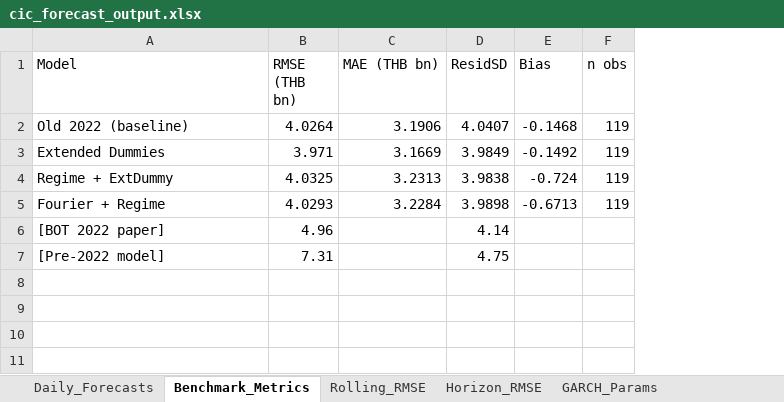
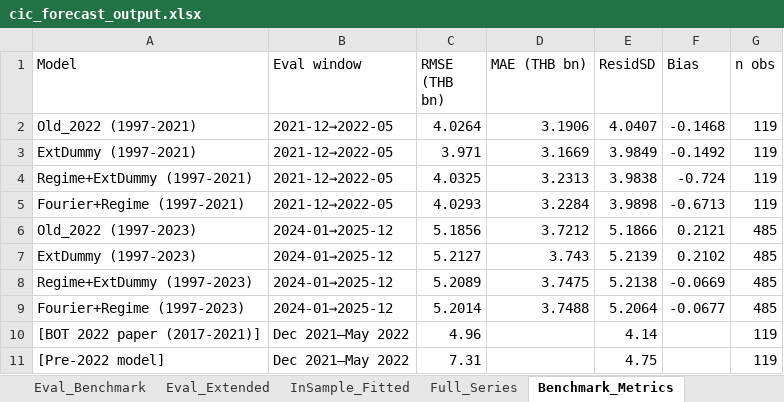
Before and after one commit to ManeeratG/CIC_forecasting, an Excel workbook: cic_forecast_output.xlsx, sheet Benchmark_Metrics, drawn as a sheet; values as stored, in another font and other column widths than the file's, no borders; addresses are those after the commit; the diff names each change by its address in the sheet, - before the commit and + after, or states it on an @@ line.

```diff
--- a/cic_forecast_output.xlsx (sheet Benchmark_Metrics)
+++ b/cic_forecast_output.xlsx (sheet Benchmark_Metrics)
-sheet tab: Daily_Forecasts
+sheet tab: Eval_Benchmark
+sheet tab: Eval_Extended
+sheet tab: InSample_Fitted
+sheet tab: Full_Series
+column B (Eval window), rows 2-5: all 2021-12→2022-05; rows 10-11: Dec 2021–May 2022 | Dec 2021–May 2022
-A2 (Model): Old 2022 (baseline)
+A2 (Model): Old_2022 (1997-2021)
-A3 (Model): Extended Dummies
+A3 (Model): ExtDummy (1997-2021)
-A4 (Model): Regime + ExtDummy
+A4 (Model): Regime+ExtDummy (1997-2021)
-A5 (Model): Fourier + Regime
+A5 (Model): Fourier+Regime (1997-2021)
+row 6: Old_2022 (1997-2023) | 2024-01→2025-12 | 5.1856 | 3.7212 | 5.1866 | 0.2121 | 485
+row 7: ExtDummy (1997-2023) | 2024-01→2025-12 | 5.2127 | 3.743 | 5.2139 | 0.2102 | 485
+row 8: Regime+ExtDummy (1997-2023) | 2024-01→2025-12 | 5.2089 | 3.7475 | 5.2138 | -0.0669 | 485
+row 9: Fourier+Regime (1997-2023) | 2024-01→2025-12 | 5.2014 | 3.7488 | 5.2064 | -0.0677 | 485
-A10 (Model): [BOT 2022 paper]
+A10 (Model): [BOT 2022 paper (2017-2021)]
-G10:G11 (n obs): (empty)
+G10:G11 (n obs): 119
```
Also changed, not shown: sheet Eval_Benchmark, sheet Horizon_RMSE, sheet Rolling_RMSE, other sheet tabs, 10 other files.
